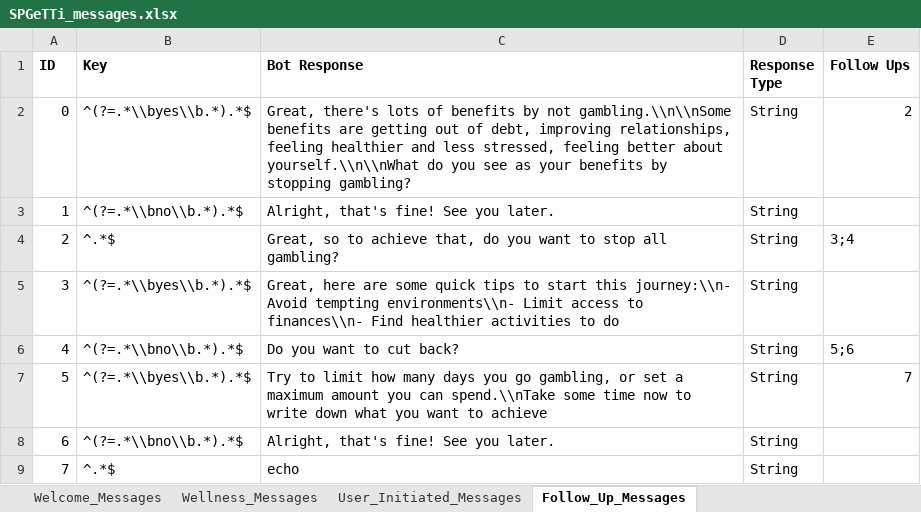
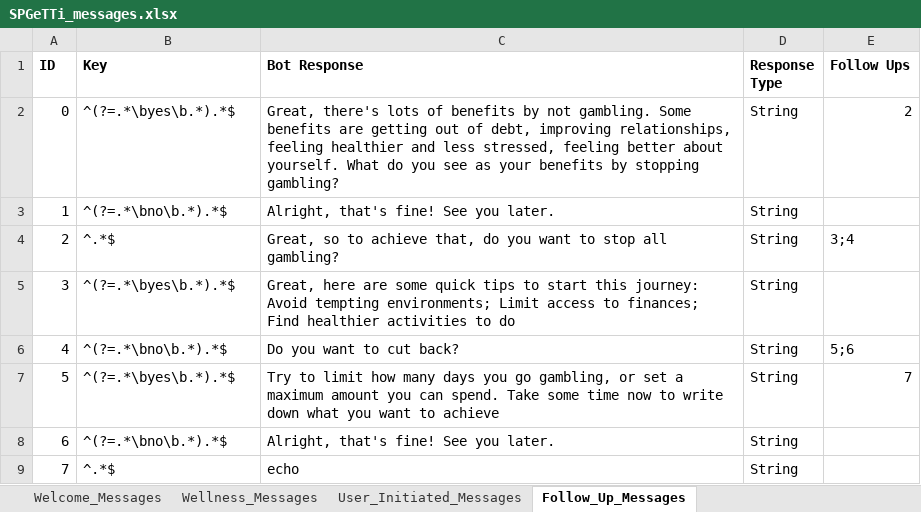
Before and after one commit to Hailubby/761_ChatBot, an Excel workbook: resources/SPGeTTi_messages.xlsx, sheet Follow_Up_Messages, drawn as a sheet; values as stored, in another font and other column widths than the file's, no borders; the diff names each change by its address in the sheet, - before the commit and + after, or states it on an @@ line.

```diff
--- a/resources/SPGeTTi_messages.xlsx (sheet Follow_Up_Messages)
+++ b/resources/SPGeTTi_messages.xlsx (sheet Follow_Up_Messages)
-B2 (Key): ^(?=.*\\byes\\b.*).*$
+B2 (Key): ^(?=.*\byes\b.*).*$
-C2 (Bot Response): …by not gambling.\\n\\nSome benefits are getting out of debt, improving relationships, feeling healthier and less stressed, feeling better about yourself.\\n\\nWhat do you…
+C2 (Bot Response): …by not gambling. Some benefits are getting out of debt, improving relationships, feeling healthier and less stressed, feeling better about yourself. What do you…
-B3 (Key): ^(?=.*\\bno\\b.*).*$
+B3 (Key): ^(?=.*\bno\b.*).*$
-B5 (Key): ^(?=.*\\byes\\b.*).*$
+B5 (Key): ^(?=.*\byes\b.*).*$
-C5 (Bot Response): …start this journey:\\n- Avoid tempting environments\\n- Limit access to finances\\n- Find healthier…
+C5 (Bot Response): …start this journey: Avoid tempting environments; Limit access to finances; Find healthier…
-B6 (Key): ^(?=.*\\bno\\b.*).*$
+B6 (Key): ^(?=.*\bno\b.*).*$
-B7 (Key): ^(?=.*\\byes\\b.*).*$
+B7 (Key): ^(?=.*\byes\b.*).*$
-C7 (Bot Response): …you can spend.\\nTake some time…
+C7 (Bot Response): …you can spend. Take some time…
-B8 (Key): ^(?=.*\\bno\\b.*).*$
+B8 (Key): ^(?=.*\bno\b.*).*$
```
Also changed, not shown: sheet User_Initiated_Messages, 6 other files.
